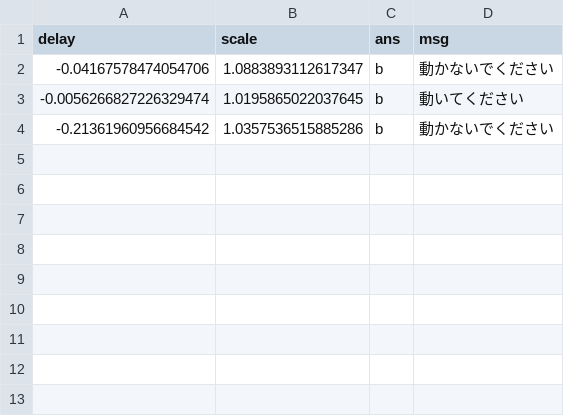
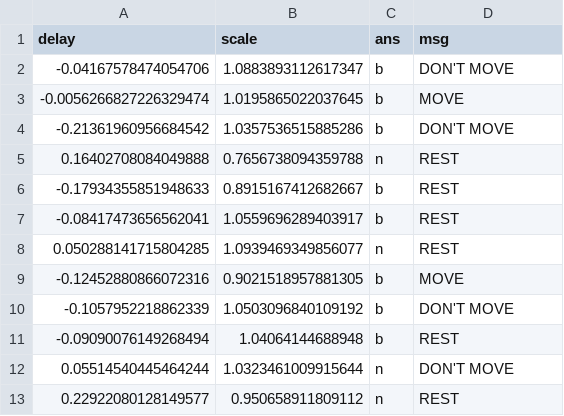
Before and after one commit to 8gaU8/PsychoPyRhythmExperiment, a CSV file: exp_params/2.csv, drawn as a sheet.

```diff
--- a/exp_params/2.csv
+++ b/exp_params/2.csv
@@ -1,4 +1,13 @@
 delay,scale,ans,msg
--0.04167578474054706,1.0883893112617347,b,動かないでください
--0.0056266827226329474,1.0195865022037645,b,動いてください
--0.21361960956684542,1.0357536515885286,b,動かないでください
+-0.04167578474054706,1.0883893112617347,b,DON'T MOVE
+-0.0056266827226329474,1.0195865022037645,b,MOVE
+-0.21361960956684542,1.0357536515885286,b,DON'T MOVE
+0.16402708084049888,0.7656738094359788,n,REST
+-0.17934355851948633,0.8915167412682667,b,REST
+-0.08417473656562041,1.0559696289403917,b,REST
+0.050288141715804285,1.0939469349856077,n,REST
+-0.12452880866072316,0.9021518957881305,b,MOVE
+-0.1057952218862339,1.0503096840109192,b,DON'T MOVE
+-0.09090076149268494,1.04064144688948,b,REST
+0.05514540445464244,1.0323461009915644,n,DON'T MOVE
+0.22922080128149577,0.950658911809112,n,REST
```
Also changed, not shown: exp_params/1.csv, exp_params/3.csv, 9 other files.
